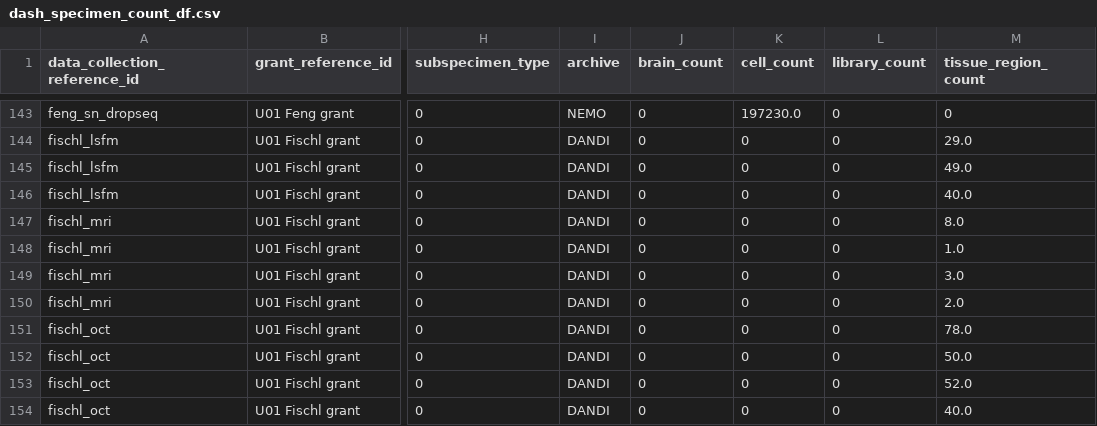
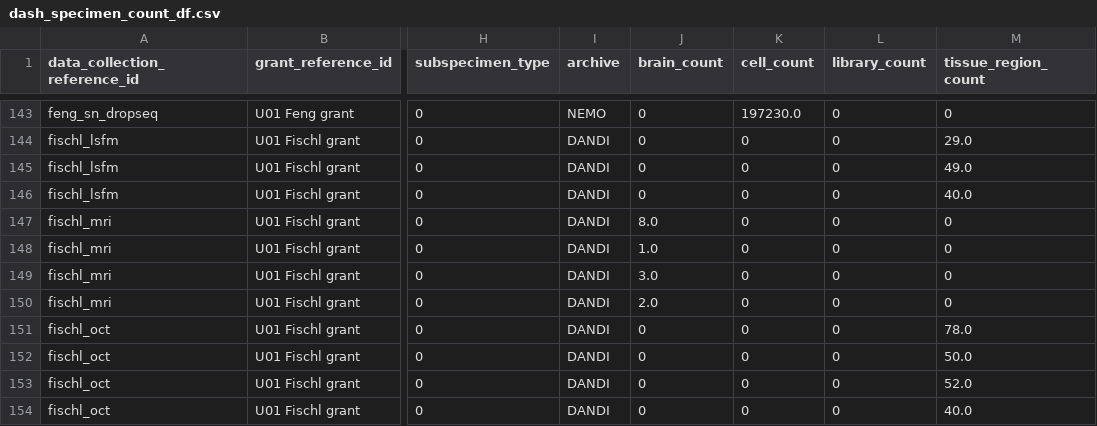
Before and after one commit to AllenInstitute/BCDC-Dashboards, a CSV file: dash_specimen_count_df.csv, drawn as a sheet; only a part is shown, gaps mark what is left out; the diff covers the shown part only; the diff names each change by its address in the sheet, - before the commit and + after, or states it on an @@ line.

Commit message:
updated views using new data

```diff
--- a/dash_specimen_count_df.csv
+++ b/dash_specimen_count_df.csv
-J147 (brain_count): 0
+J147 (brain_count): 8.0
-M147 (tissue_region_count): 8.0
+M147 (tissue_region_count): 0
-J148 (brain_count): 0
+J148 (brain_count): 1.0
-M148 (tissue_region_count): 1.0
+M148 (tissue_region_count): 0
-J149 (brain_count): 0
+J149 (brain_count): 3.0
-M149 (tissue_region_count): 3.0
+M149 (tissue_region_count): 0
-J150 (brain_count): 0
+J150 (brain_count): 2.0
-M150 (tissue_region_count): 2.0
+M150 (tissue_region_count): 0
```
Also changed, not shown: 2 added rows, 9 removed rows and 44 edited cells elsewhere in this file, dash_sample_count_df.csv, 6 other files.
